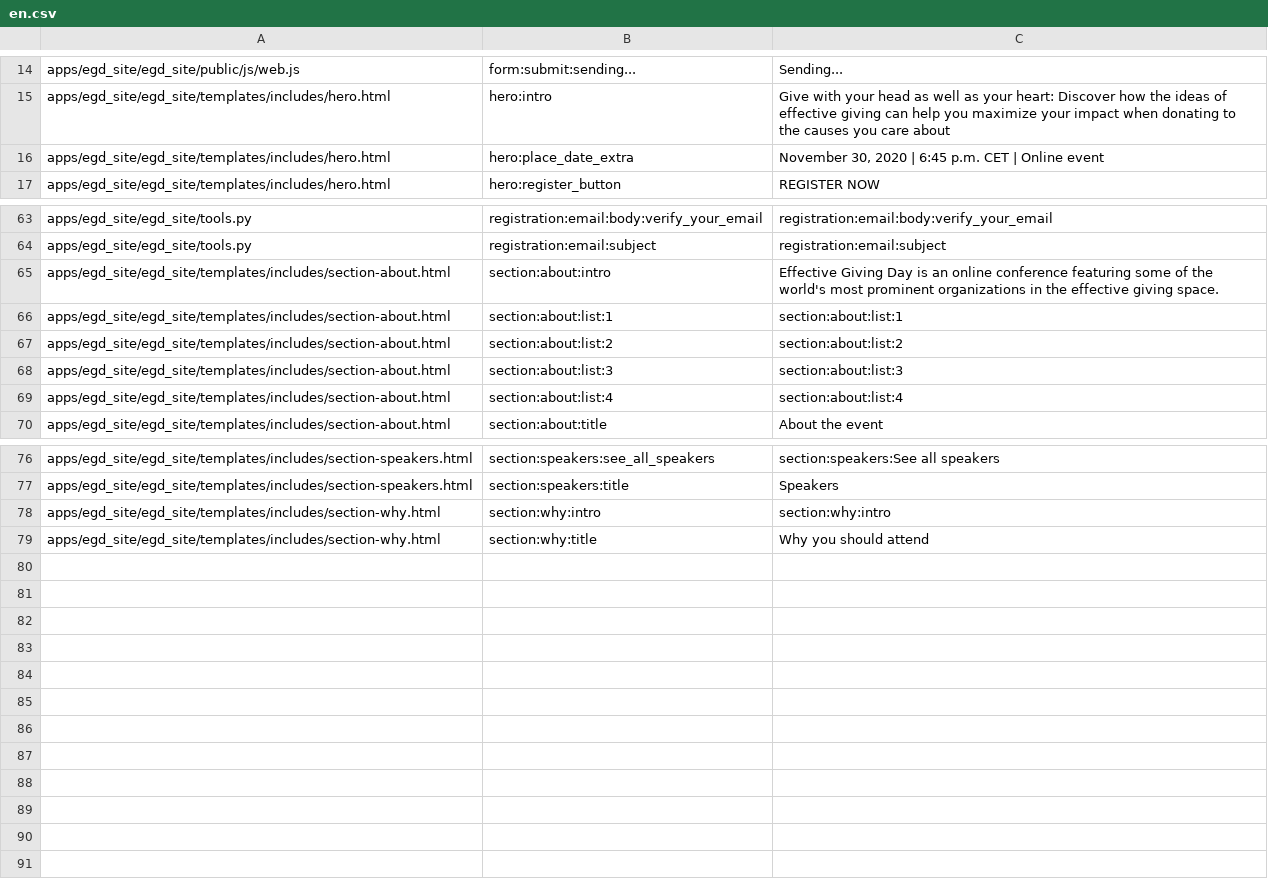
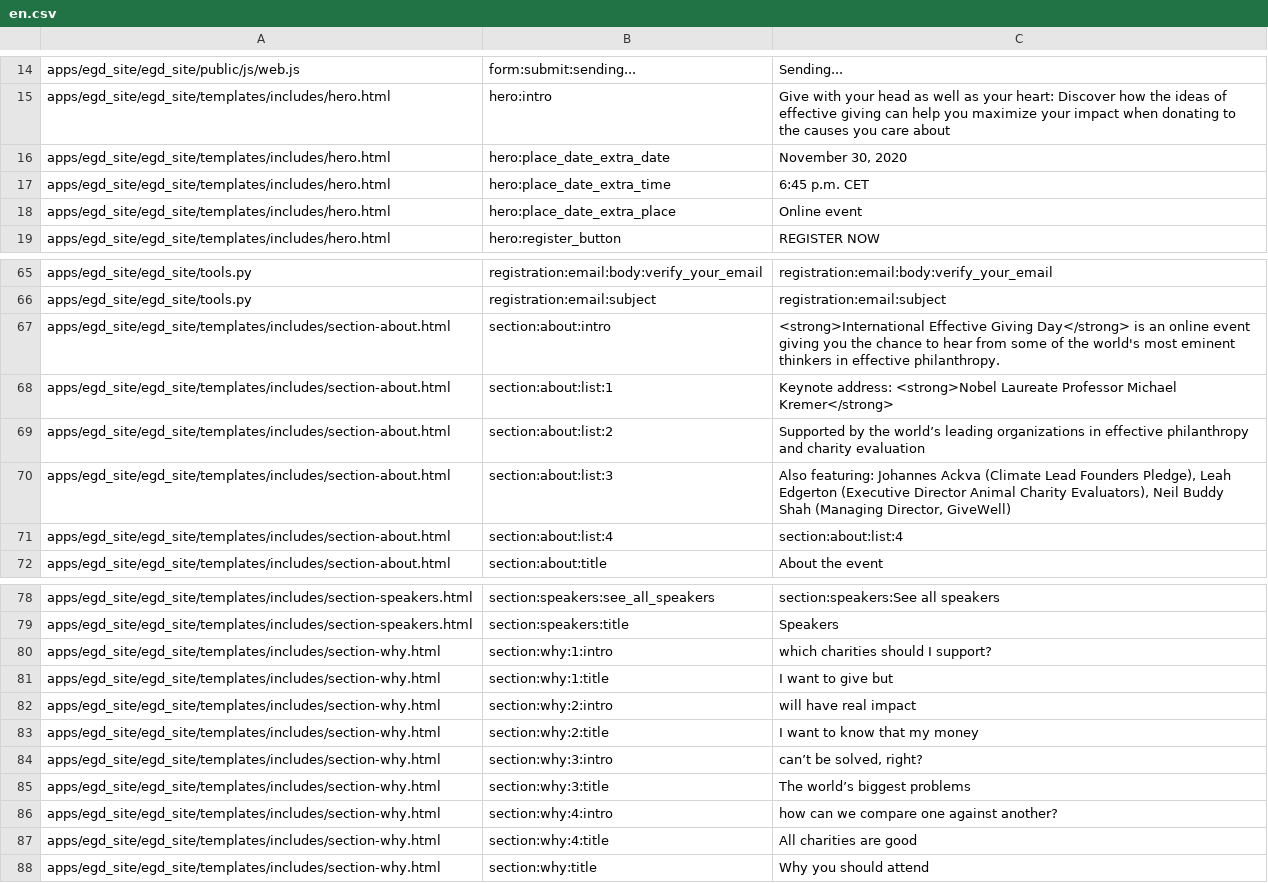
Before and after one commit to Twiek/egd_site, a CSV file: egd_site/translations/en.csv, drawn as a sheet; only a part is shown, gaps mark what is left out.

```diff
--- a/egd_site/translations/en.csv
+++ b/egd_site/translations/en.csv
@@ -15,3 +15,5 @@ apps/egd_site/egd_site/public/js/web.js,form:submit:sending...,Sending...
 apps/egd_site/egd_site/templates/includes/hero.html,hero:intro,Give with your head as well as your heart: Discover how the ideas of effective giving can help you maximize your impact when donating to the causes you care about
-apps/egd_site/egd_site/templates/includes/hero.html,hero:place_date_extra,"November 30, 2020 | 6:45 p.m. CET | Online event"
+apps/egd_site/egd_site/templates/includes/hero.html,hero:place_date_extra_date,"November 30, 2020"
+apps/egd_site/egd_site/templates/includes/hero.html,hero:place_date_extra_time,6:45 p.m. CET
+apps/egd_site/egd_site/templates/includes/hero.html,hero:place_date_extra_place,Online event
 apps/egd_site/egd_site/templates/includes/hero.html,hero:register_button,REGISTER NOW
@@ -64,6 +66,6 @@ apps/egd_site/egd_site/tools.py,registration:email:body:verify_your_email,regist
 apps/egd_site/egd_site/tools.py,registration:email:subject,registration:email:subject
-apps/egd_site/egd_site/templates/includes/section-about.html,section:about:intro,Effective Giving Day is an online conference featuring some of the world's most prominent organizations in the effective giving space.
-apps/egd_site/egd_site/templates/includes/section-about.html,section:about:list:1,section:about:list:1
-apps/egd_site/egd_site/templates/includes/section-about.html,section:about:list:2,section:about:list:2
-apps/egd_site/egd_site/templates/includes/section-about.html,section:about:list:3,section:about:list:3
+apps/egd_site/egd_site/templates/includes/section-about.html,section:about:intro,<strong>International Effective Giving Day</strong> is an online event giving you the chance to hear from some of the world's most eminent thinkers in effective philanthropy.
+apps/egd_site/egd_site/templates/includes/section-about.html,section:about:list:1,Keynote address: <strong>Nobel Laureate Professor Michael Kremer</strong>
+apps/egd_site/egd_site/templates/includes/section-about.html,section:about:list:2,Supported by the world’s leading organizations in effective philanthropy and charity evaluation
+apps/egd_site/egd_site/templates/includes/section-about.html,section:about:list:3,"Also featuring: Johannes Ackva (Climate Lead Founders Pledge), Leah Edgerton (Executive Director Animal Charity Evaluators), Neil Buddy Shah (Managing Director, GiveWell)"
 apps/egd_site/egd_site/templates/includes/section-about.html,section:about:list:4,section:about:list:4
@@ -77,3 +79,10 @@ apps/egd_site/egd_site/templates/includes/section-speakers.html,section:speakers
 apps/egd_site/egd_site/templates/includes/section-speakers.html,section:speakers:title,Speakers
-apps/egd_site/egd_site/templates/includes/section-why.html,section:why:intro,section:why:intro
+apps/egd_site/egd_site/templates/includes/section-why.html,section:why:1:intro,which charities should I support?
+apps/egd_site/egd_site/templates/includes/section-why.html,section:why:1:title,I want to give but
+apps/egd_site/egd_site/templates/includes/section-why.html,section:why:2:intro,will have real impact
+apps/egd_site/egd_site/templates/includes/section-why.html,section:why:2:title,I want to know that my money
+apps/egd_site/egd_site/templates/includes/section-why.html,section:why:3:intro,"can’t be solved, right?"
+apps/egd_site/egd_site/templates/includes/section-why.html,section:why:3:title,The world’s biggest problems
+apps/egd_site/egd_site/templates/includes/section-why.html,section:why:4:intro,how can we compare one against another?
+apps/egd_site/egd_site/templates/includes/section-why.html,section:why:4:title,All charities are good
 apps/egd_site/egd_site/templates/includes/section-why.html,section:why:title,Why you should attend
```
Also changed, not shown: egd_site/translations/de.csv, egd_site/translations/es.csv, 6 other files.
